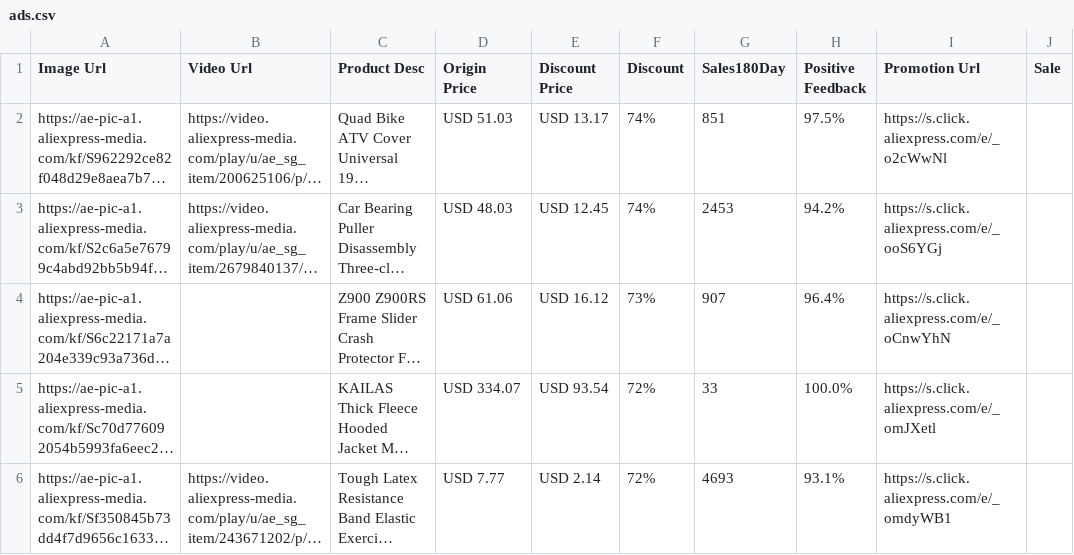
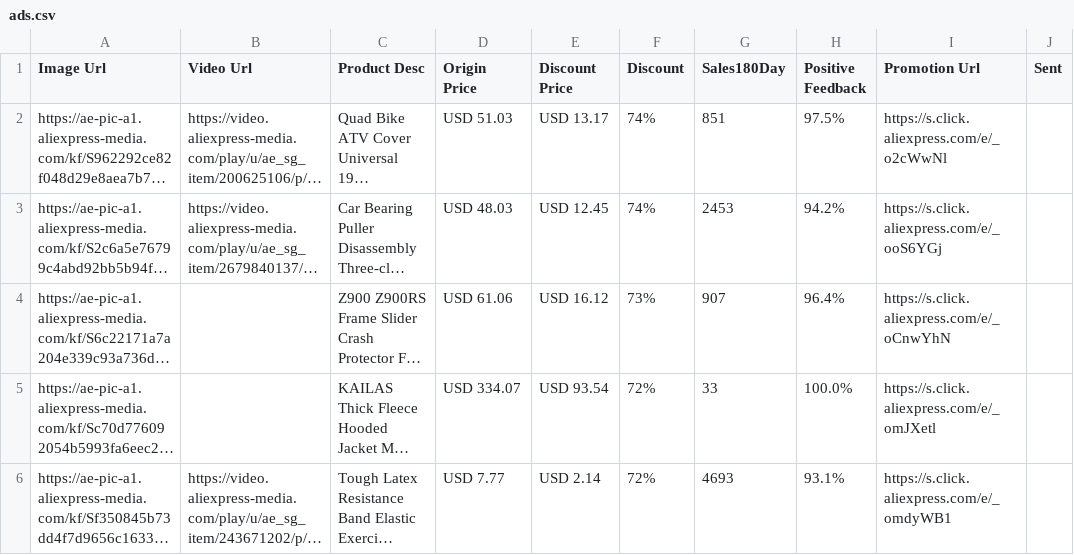
Before and after one commit to eitanpill/telegram, a CSV file: ads.csv, drawn as a sheet; only a part is shown; long unchanged cells end in …; the diff names each change by its address in the sheet, - before the commit and + after, or states it on an @@ line.

Commit message:
החלפת קובץ ads.csv עם נתונים חדשים

```diff
--- a/ads.csv
+++ b/ads.csv
-J1: Sale
+J1: Sent
```
